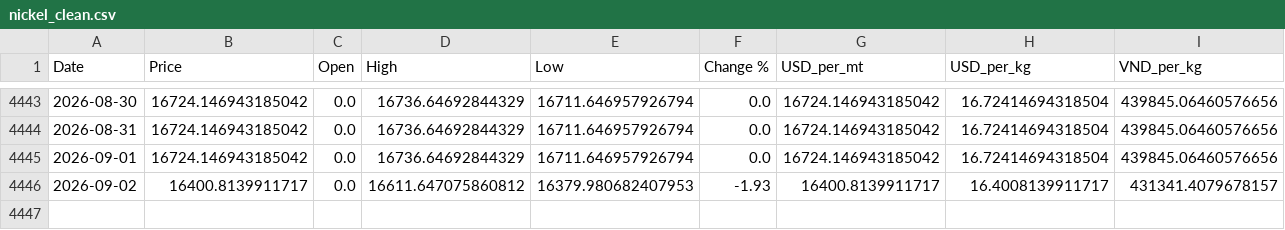
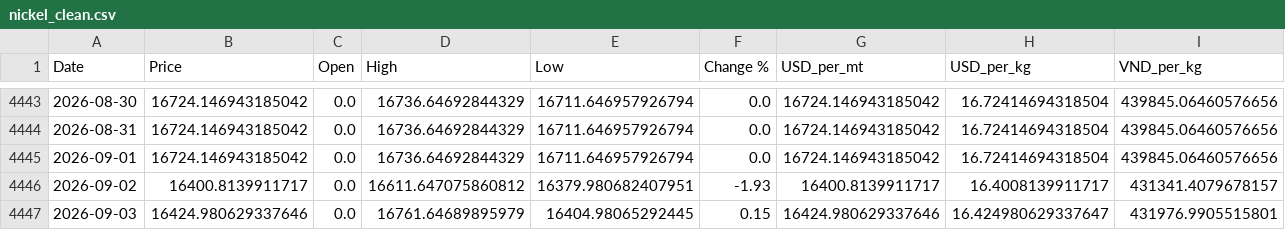
Before and after one commit to jackoer-pro/Metal_tracker, a CSV file: data/nickel_clean.csv, drawn as a sheet; only a part is shown, gaps mark what is left out.

Commit message:
Auto-update: 2026-09-03 — $16.42/kg

```diff
--- a/data/nickel_clean.csv
+++ b/data/nickel_clean.csv
@@ -4445,2 +4445,3 @@ Date,Price,Open,High,Low,Change %,USD_per_mt,USD_per_kg,VND_per_kg
 2026-09-01,16724.146943185042,0.0,16736.64692844329,16711.646957926794,0.0,16724.146943185042,16.72414694318504,439845.06460576656
-2026-09-02,16400.8139911717,0.0,16611.647075860812,16379.980682407953,-1.93,16400.8139911717,16.4008139911717,431341.4079678157
+2026-09-02,16400.8139911717,0.0,16611.647075860812,16379.980682407951,-1.93,16400.8139911717,16.4008139911717,431341.4079678157
+2026-09-03,16424.980629337646,0.0,16761.64689895979,16404.98065292445,0.15,16424.980629337646,16.424980629337647,431976.9905515801
```
